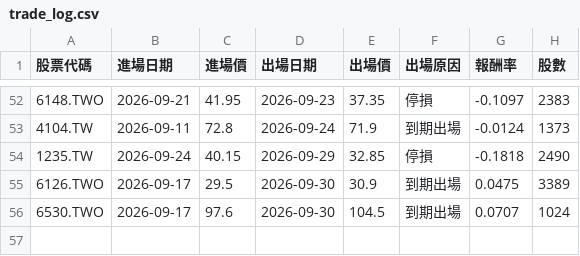
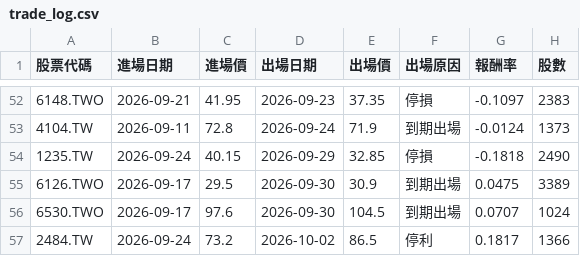
Before and after one commit to ken940124/tw-pattern-screener-actions, a CSV file: outputs/trade_log.csv, drawn as a sheet; only a part is shown, gaps mark what is left out.

```diff
--- a/outputs/trade_log.csv
+++ b/outputs/trade_log.csv
@@ -56 +56,2 @@
 6530.TWO,2026-09-17,97.6,2026-09-30,104.5,到期出場,0.0707,1024
+2484.TW,2026-09-24,73.2,2026-10-02,86.5,停利,0.1817,1366
```
Also changed, not shown: 3 other files.
